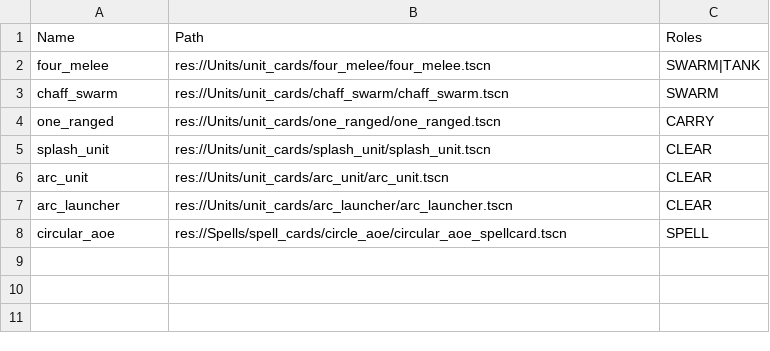
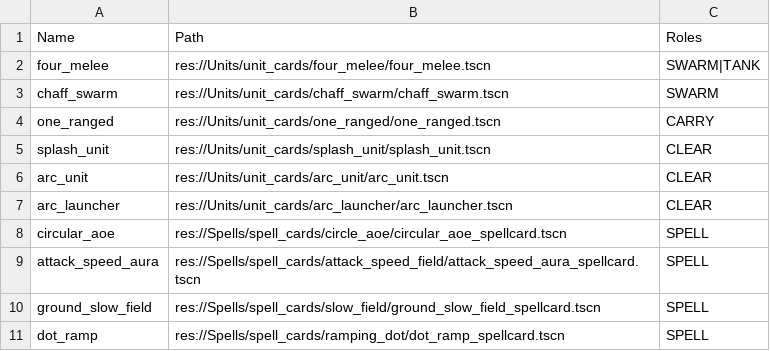
Before and after one commit to Bread5430/roguelike_autobattler, a CSV file: Data/items.csv, drawn as a sheet.

```diff
--- a/Data/items.csv
+++ b/Data/items.csv
@@ -8 +8,4 @@ arc_launcher,res://Units/unit_cards/arc_launcher/arc_launcher.tscn,CLEAR
 circular_aoe,res://Spells/spell_cards/circle_aoe/circular_aoe_spellcard.tscn,SPELL
+attack_speed_aura,res://Spells/spell_cards/attack_speed_field/attack_speed_aura_spellcard.tscn,SPELL
+ground_slow_field,res://Spells/spell_cards/slow_field/ground_slow_field_spellcard.tscn,SPELL
+dot_ramp,res://Spells/spell_cards/ramping_dot/dot_ramp_spellcard.tscn,SPELL
```
Also changed, not shown: 55 other files.
